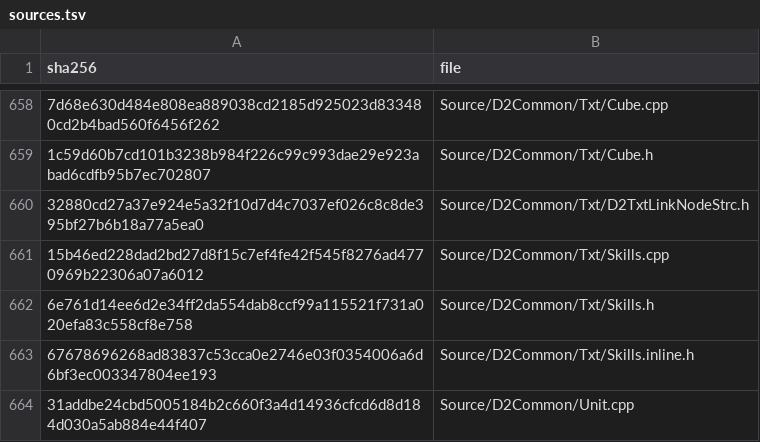
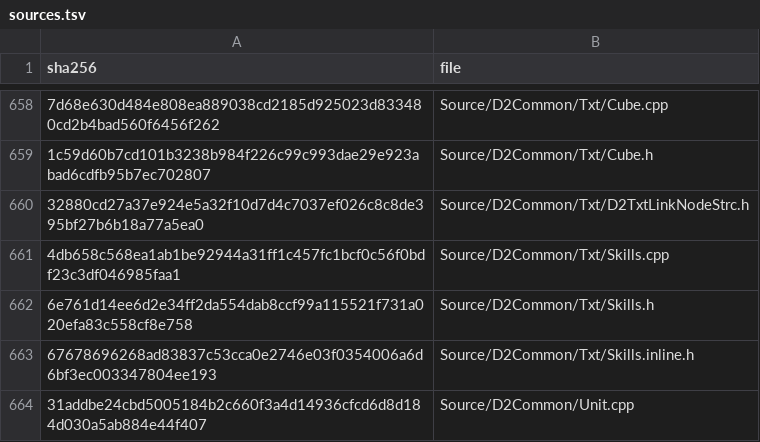
Before and after one commit to jaenster/redivivus, a TSV file: asm_matching/msvc8/translated/sources.tsv, drawn as a sheet; only a part is shown, gaps mark what is left out; the diff names each change by its address in the sheet, - before the commit and + after, or states it on an @@ line.

Commit message:
chore: refresh the VC8 translation for Source/D2Common/Txt/Skills

```diff
--- a/asm_matching/msvc8/translated/sources.tsv
+++ b/asm_matching/msvc8/translated/sources.tsv
-A661 (sha256): 15b46ed228dad2bd27d8f15c7ef4fe42f545f8276ad4770969b22306a07a6012
+A661 (sha256): 4db658c568ea1ab1be92944a31ff1c457fc1bcf0c56f0bdf23c3df046985faa1
```
Also changed, not shown: 1 other file.
